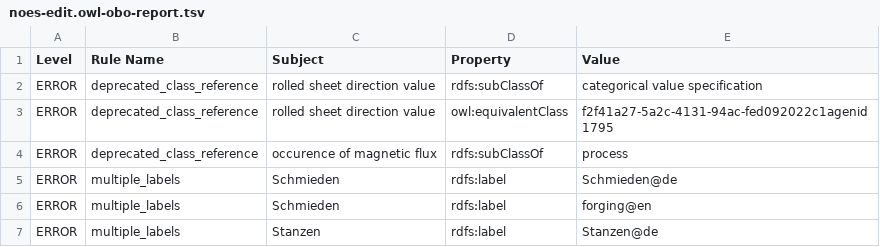
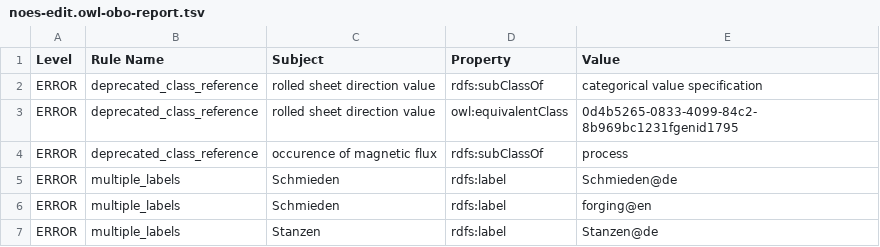
Before and after one commit to cmllezr/NOES-Onto, a TSV file: src/ontology/reports/noes-edit.owl-obo-report.tsv, drawn as a sheet; only a part is shown.

```diff
--- a/src/ontology/reports/noes-edit.owl-obo-report.tsv
+++ b/src/ontology/reports/noes-edit.owl-obo-report.tsv
@@ -2,3 +2,3 @@ Level	Rule Name	Subject	Property	Value
 ERROR	deprecated_class_reference	rolled sheet direction value	rdfs:subClassOf	categorical value specification
-ERROR	deprecated_class_reference	rolled sheet direction value	owl:equivalentClass	f2f41a27-5a2c-4131-94ac-fed092022c1agenid1795
+ERROR	deprecated_class_reference	rolled sheet direction value	owl:equivalentClass	0d4b5265-0833-4099-84c2-8b969bc1231fgenid1795
 ERROR	deprecated_class_reference	occurence of magnetic flux	rdfs:subClassOf	process
```
Also changed, not shown: 13 other files.
